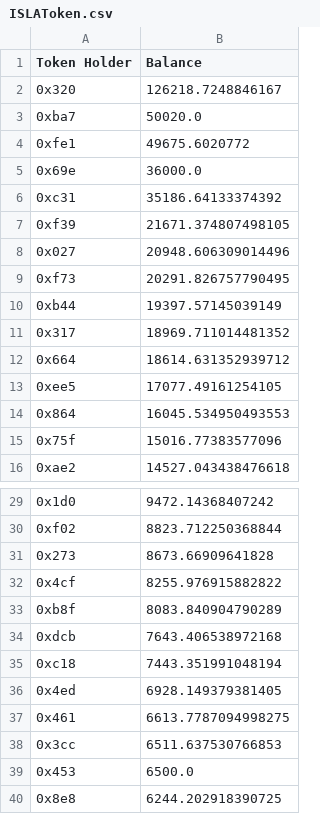
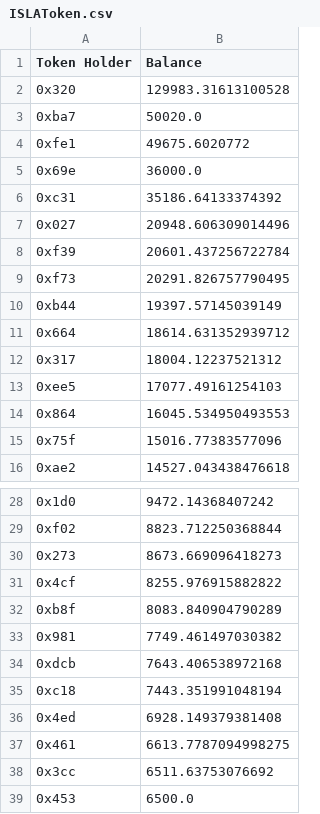
Before and after one commit to Insula-Crypto/website_data_graphs, a CSV file: ISLAToken.csv, drawn as a sheet; only a part is shown, gaps mark what is left out; the shorter side is filled out with more unchanged rows; the diff covers the shown part only.

```diff
--- a/ISLAToken.csv
+++ b/ISLAToken.csv
@@ -1,3 +1,3 @@
 Token Holder,Balance
-0x320,126218.7248846167
+0x320,129983.31613100528
 0xba7,50020.0
@@ -6,9 +6,9 @@ Token Holder,Balance
 0xc31,35186.64133374392
-0xf39,21671.374807498105
 0x027,20948.606309014496
+0xf39,20601.437256722784
 0xf73,20291.826757790495
 0xb44,19397.57145039149
-0x317,18969.711014481352
 0x664,18614.631352939712
-0xee5,17077.49161254105
+0x317,18004.12237521312
+0xee5,17077.49161254103
 0x864,16045.534950493553
@@ -30,10 +29,11 @@ Token Holder,Balance
 0xf02,8823.712250368844
-0x273,8673.66909641828
+0x273,8673.669096418273
 0x4cf,8255.976915882822
 0xb8f,8083.840904790289
+0x981,7749.461497030382
 0xdcb,7643.406538972168
 0xc18,7443.351991048194
-0x4ed,6928.149379381405
+0x4ed,6928.149379381408
 0x461,6613.7787094998275
-0x3cc,6511.637530766853
+0x3cc,6511.63753076692
 0x453,6500.0
```
Also changed, not shown: 1 added row, 2 removed rows and 4 edited cells elsewhere in this file, 2 other files.
